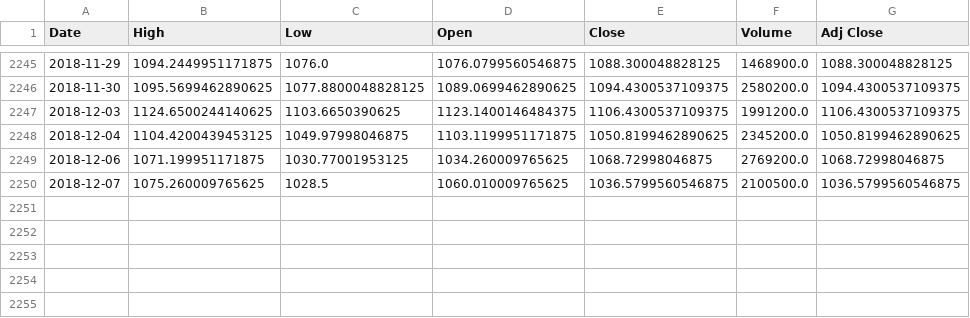
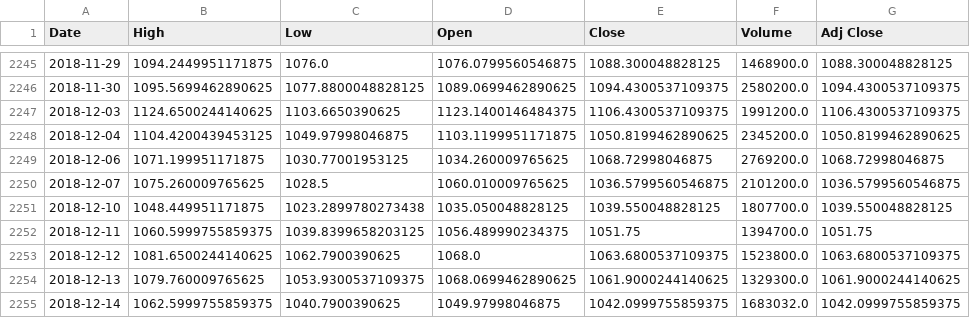
Before and after one commit to Apomithys/NN-CFDT, a CSV file: goog.csv, drawn as a sheet; only a part is shown, gaps mark what is left out.

```diff
--- a/goog.csv
+++ b/goog.csv
@@ -2249,2 +2249,7 @@ Date,High,Low,Open,Close,Volume,Adj Close
 2018-12-06,1071.199951171875,1030.77001953125,1034.260009765625,1068.72998046875,2769200.0,1068.72998046875
-2018-12-07,1075.260009765625,1028.5,1060.010009765625,1036.5799560546875,2100500.0,1036.5799560546875
+2018-12-07,1075.260009765625,1028.5,1060.010009765625,1036.5799560546875,2101200.0,1036.5799560546875
+2018-12-10,1048.449951171875,1023.2899780273438,1035.050048828125,1039.550048828125,1807700.0,1039.550048828125
+2018-12-11,1060.5999755859375,1039.8399658203125,1056.489990234375,1051.75,1394700.0,1051.75
+2018-12-12,1081.6500244140625,1062.7900390625,1068.0,1063.6800537109375,1523800.0,1063.6800537109375
+2018-12-13,1079.760009765625,1053.9300537109375,1068.0699462890625,1061.9000244140625,1329300.0,1061.9000244140625
+2018-12-14,1062.5999755859375,1040.7900390625,1049.97998046875,1042.0999755859375,1683032.0,1042.0999755859375
```
Also changed, not shown: NNGOOG91.csv, 4 other files.
